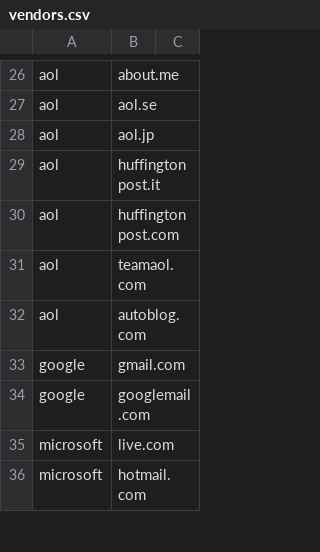
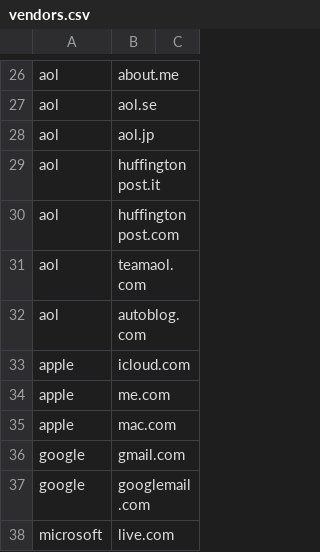
Before and after one commit to mediahubinc/email-validation, a CSV file: vendors.csv, drawn as a sheet; only a part is shown, gaps mark what is left out; the shorter side is filled out with more unchanged rows.

```diff
--- a/vendors.csv
+++ b/vendors.csv
@@ -32,2 +32,5 @@ aol,teamaol.com,
 aol,autoblog.com,
+apple,icloud.com,
+apple,me.com,
+apple,mac.com,
 google,gmail.com,
```
Also changed, not shown: mailbox-rules.csv.
